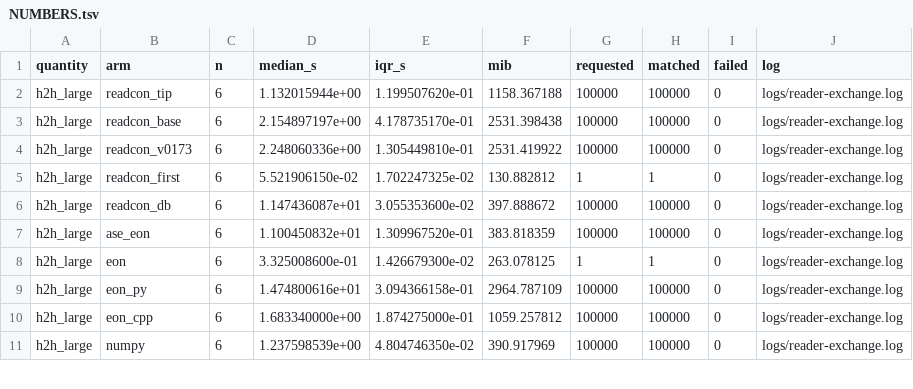
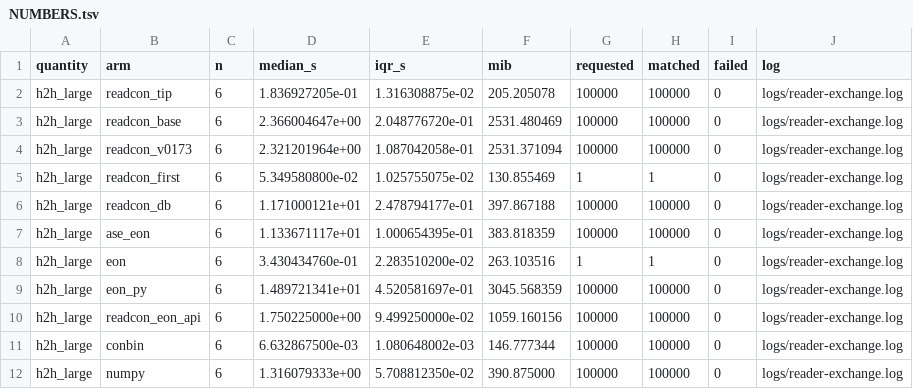
Before and after one commit to lode-org/readcon-core, a TSV file: paper/cpc/logs/NUMBERS.tsv, drawn as a sheet; only a part is shown; the diff covers the shown part only.

Commit message:
doc(paper): report the coordinate array and the mapped read
The tip reads the coordinate file in 0.184 seconds.
That read adds 205 mebibytes.
readcon-core 0.17.3 takes 2.321 seconds on the same file.
The tip reads the file 12.6 times faster than readcon-core 0.17.3.
h5py reads the same frames in 0.770 seconds.
The mapped binary coordinate file reads them in 0.00663 seconds.
We keep the Open Visualization Tool rows on the Cartesian file.
The eOn C++ row is readcon through that API.

```diff
--- a/paper/cpc/logs/NUMBERS.tsv
+++ b/paper/cpc/logs/NUMBERS.tsv
@@ -1,11 +1,12 @@
 quantity	arm	n	median_s	iqr_s	mib	requested	matched	failed	log
-h2h_large	readcon_tip	6	1.132015944e+00	1.199507620e-01	1158.367188	100000	100000	0	logs/reader-exchange.log
-h2h_large	readcon_base	6	2.154897197e+00	4.178735170e-01	2531.398438	100000	100000	0	logs/reader-exchange.log
-h2h_large	readcon_v0173	6	2.248060336e+00	1.305449810e-01	2531.419922	100000	100000	0	logs/reader-exchange.log
-h2h_large	readcon_first	6	5.521906150e-02	1.702247325e-02	130.882812	1	1	0	logs/reader-exchange.log
-h2h_large	readcon_db	6	1.147436087e+01	3.055353600e-02	397.888672	100000	100000	0	logs/reader-exchange.log
-h2h_large	ase_eon	6	1.100450832e+01	1.309967520e-01	383.818359	100000	100000	0	logs/reader-exchange.log
-h2h_large	eon	6	3.325008600e-01	1.426679300e-02	263.078125	1	1	0	logs/reader-exchange.log
-h2h_large	eon_py	6	1.474800616e+01	3.094366158e-01	2964.787109	100000	100000	0	logs/reader-exchange.log
-h2h_large	eon_cpp	6	1.683340000e+00	1.874275000e-01	1059.257812	100000	100000	0	logs/reader-exchange.log
-h2h_large	numpy	6	1.237598539e+00	4.804746350e-02	390.917969	100000	100000	0	logs/reader-exchange.log
+h2h_large	readcon_tip	6	1.836927205e-01	1.316308875e-02	205.205078	100000	100000	0	logs/reader-exchange.log
+h2h_large	readcon_base	6	2.366004647e+00	2.048776720e-01	2531.480469	100000	100000	0	logs/reader-exchange.log
+h2h_large	readcon_v0173	6	2.321201964e+00	1.087042058e-01	2531.371094	100000	100000	0	logs/reader-exchange.log
+h2h_large	readcon_first	6	5.349580800e-02	1.025755075e-02	130.855469	1	1	0	logs/reader-exchange.log
+h2h_large	readcon_db	6	1.171000121e+01	2.478794177e-01	397.867188	100000	100000	0	logs/reader-exchange.log
+h2h_large	ase_eon	6	1.133671117e+01	1.000654395e-01	383.818359	100000	100000	0	logs/reader-exchange.log
+h2h_large	eon	6	3.430434760e-01	2.283510200e-02	263.103516	1	1	0	logs/reader-exchange.log
+h2h_large	eon_py	6	1.489721341e+01	4.520581697e-01	3045.568359	100000	100000	0	logs/reader-exchange.log
+h2h_large	readcon_eon_api	6	1.750225000e+00	9.499250000e-02	1059.160156	100000	100000	0	logs/reader-exchange.log
+h2h_large	conbin	6	6.632867500e-03	1.080648002e-03	146.777344	100000	100000	0	logs/reader-exchange.log
+h2h_large	numpy	6	1.316079333e+00	5.708812350e-02	390.875000	100000	100000	0	logs/reader-exchange.log
```
Also changed, not shown: 18 edited cells elsewhere in this file, 19 other files.
